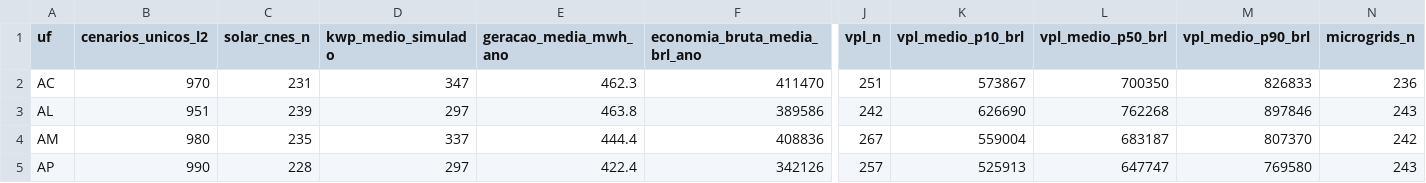
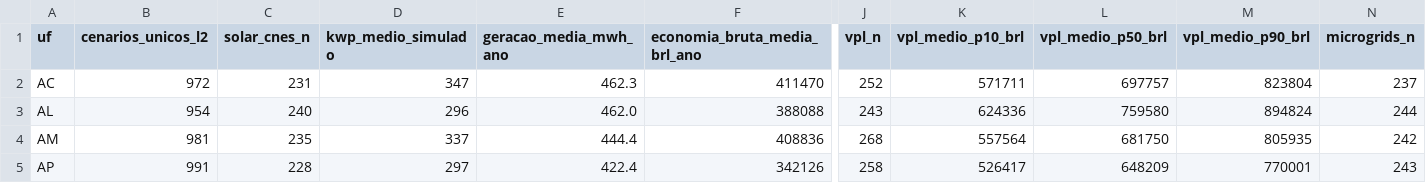
Before and after one commit to aristondalago-max/kpa-humanity-open-science, a CSV file: PKG-B-ENERGIA-SAUDE-v1.0.0/MATRIZ_PRONTA_27_UFS_ZERO_RECALCULO.csv, drawn as a sheet; only a part is shown, gaps mark what is left out; the diff covers the shown part only; the diff names each change by its address in the sheet, - before the commit and + after, or states it on an @@ line.

Commit message:
feat(release): KPA Humanity Open Science v1.0.0 (PKG-A=19591 L2/L4, PKG-B=27303 L2/L4)
- PKG-A-CORPUS-PTBR-v1.0.0: 19591 unique L2 dual-oracle verified solutions in Portuguese
- PKG-B-ENERGIA-SAUDE-v1.0.0: 27303 unique L2 synthetic health-energy scenarios across 27 UFs
- OUTREACH_LETTERS_v1.0.0: 6 institutional technical letters (UFSC, ABDEH, CONASS, CONASEMS, IMPA, SBM)
- Root manifest SHA-256: 2857162ec53d640b290aaf48c5be1f87db5292b49a8d5d8a3e04cc2294d3c7c8
- Security audit: 0 findings, synthetic disclaimer verified in 11 documents

```diff
--- a/PKG-B-ENERGIA-SAUDE-v1.0.0/MATRIZ_PRONTA_27_UFS_ZERO_RECALCULO.csv
+++ b/PKG-B-ENERGIA-SAUDE-v1.0.0/MATRIZ_PRONTA_27_UFS_ZERO_RECALCULO.csv
-B2 (cenarios_unicos_l2): 970
+B2 (cenarios_unicos_l2): 972
-J2 (vpl_n): 251
+J2 (vpl_n): 252
-K2 (vpl_medio_p10_brl): 573867
+K2 (vpl_medio_p10_brl): 571711
-L2 (vpl_medio_p50_brl): 700350
+L2 (vpl_medio_p50_brl): 697757
-M2 (vpl_medio_p90_brl): 826833
+M2 (vpl_medio_p90_brl): 823804
-N2 (microgrids_n): 236
+N2 (microgrids_n): 237
-B3 (cenarios_unicos_l2): 951
+B3 (cenarios_unicos_l2): 954
-C3 (solar_cnes_n): 239
+C3 (solar_cnes_n): 240
-D3 (kwp_medio_simulado): 297
+D3 (kwp_medio_simulado): 296
-E3 (geracao_media_mwh_ano): 463.8
+E3 (geracao_media_mwh_ano): 462.0
-F3 (economia_bruta_media_brl_ano): 389586
+F3 (economia_bruta_media_brl_ano): 388088
-J3 (vpl_n): 242
+J3 (vpl_n): 243
-K3 (vpl_medio_p10_brl): 626690
+K3 (vpl_medio_p10_brl): 624336
-L3 (vpl_medio_p50_brl): 762268
+L3 (vpl_medio_p50_brl): 759580
-M3 (vpl_medio_p90_brl): 897846
+M3 (vpl_medio_p90_brl): 894824
-N3 (microgrids_n): 243
+N3 (microgrids_n): 244
-B4 (cenarios_unicos_l2): 980
+B4 (cenarios_unicos_l2): 981
-J4 (vpl_n): 267
+J4 (vpl_n): 268
-K4 (vpl_medio_p10_brl): 559004
+K4 (vpl_medio_p10_brl): 557564
-L4 (vpl_medio_p50_brl): 683187
+L4 (vpl_medio_p50_brl): 681750
-M4 (vpl_medio_p90_brl): 807370
+M4 (vpl_medio_p90_brl): 805935
-B5 (cenarios_unicos_l2): 990
+B5 (cenarios_unicos_l2): 991
-J5 (vpl_n): 257
+J5 (vpl_n): 258
-K5 (vpl_medio_p10_brl): 525913
+K5 (vpl_medio_p10_brl): 526417
-L5 (vpl_medio_p50_brl): 647747
+L5 (vpl_medio_p50_brl): 648209
-M5 (vpl_medio_p90_brl): 769580
+M5 (vpl_medio_p90_brl): 770001
```
Also changed, not shown: 135 edited cells elsewhere in this file, 20 other files.
